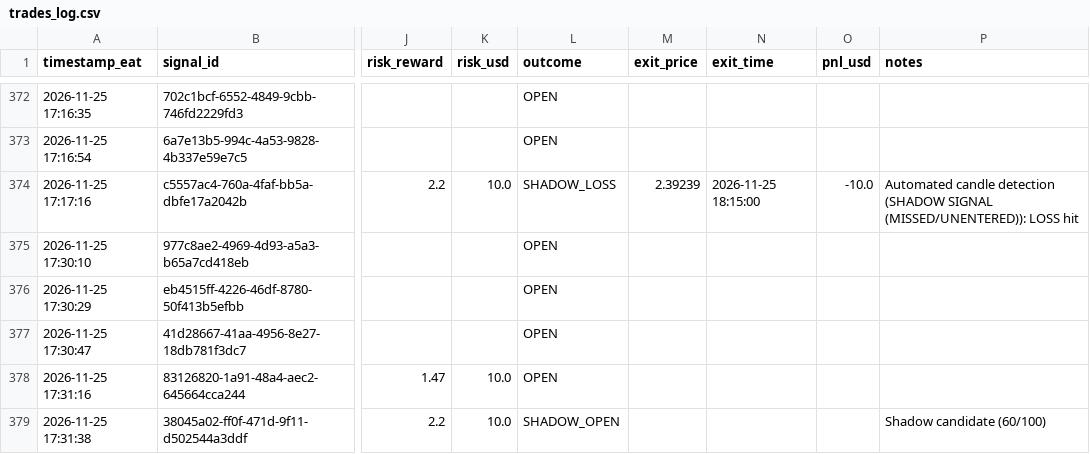
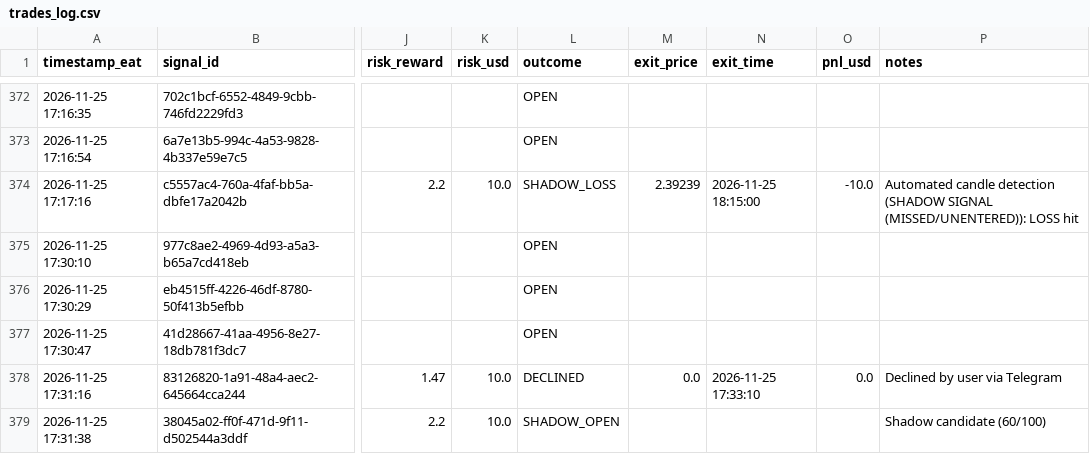
Before and after one commit to Kidu27/ai-trading-copilot, a CSV file: trades_log.csv, drawn as a sheet; only a part is shown, gaps mark what is left out; the diff names each change by its address in the sheet, - before the commit and + after, or states it on an @@ line.

Commit message:
[memory] User Telegram button: decline (trades_log.csv)

```diff
--- a/trades_log.csv
+++ b/trades_log.csv
-L378 (outcome): OPEN
+L378 (outcome): DECLINED
-M378 (exit_price): (empty)
+M378 (exit_price): 0.0
-N378 (exit_time): (empty)
+N378 (exit_time): 2026-11-25 17:33:10
-O378 (pnl_usd): (empty)
+O378 (pnl_usd): 0.0
-P378 (notes): (empty)
+P378 (notes): Declined by user via Telegram
```
